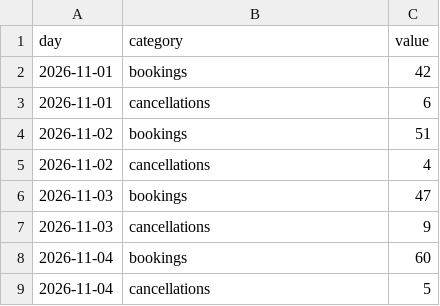
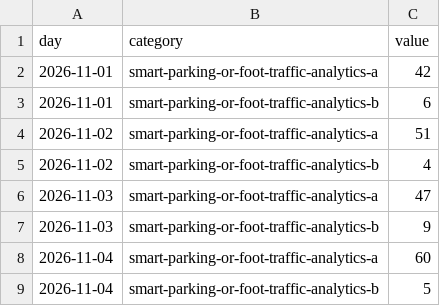
Before and after one commit to shohrabniaz/smart-parking-or-foot-traffic-analytics, a CSV file: data/dataset.csv, drawn as a sheet.

Commit message:
Add runnable automation: CLI, engine, sample data, and smoke tests.

```diff
--- a/data/dataset.csv
+++ b/data/dataset.csv
@@ -1,9 +1,9 @@
 day,category,value
-2026-11-01,bookings,42
-2026-11-01,cancellations,6
-2026-11-02,bookings,51
-2026-11-02,cancellations,4
-2026-11-03,bookings,47
-2026-11-03,cancellations,9
-2026-11-04,bookings,60
-2026-11-04,cancellations,5
+2026-11-01,smart-parking-or-foot-traffic-analytics-a,42
+2026-11-01,smart-parking-or-foot-traffic-analytics-b,6
+2026-11-02,smart-parking-or-foot-traffic-analytics-a,51
+2026-11-02,smart-parking-or-foot-traffic-analytics-b,4
+2026-11-03,smart-parking-or-foot-traffic-analytics-a,47
+2026-11-03,smart-parking-or-foot-traffic-analytics-b,9
+2026-11-04,smart-parking-or-foot-traffic-analytics-a,60
+2026-11-04,smart-parking-or-foot-traffic-analytics-b,5
```
Also changed, not shown: 1 other file.
